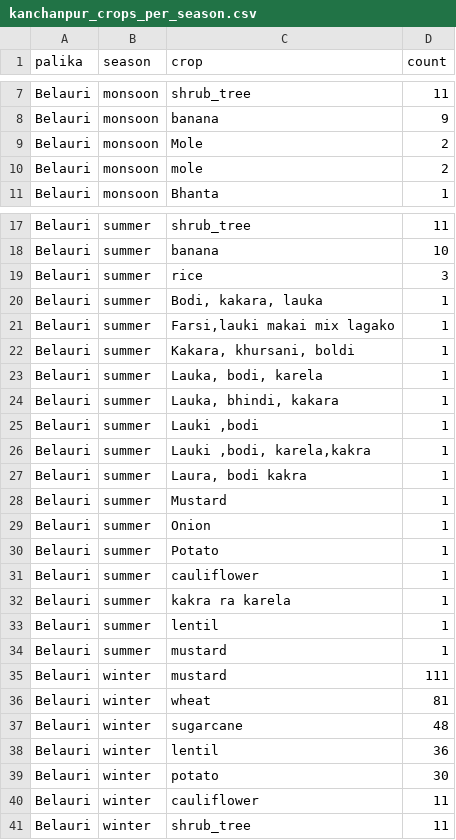
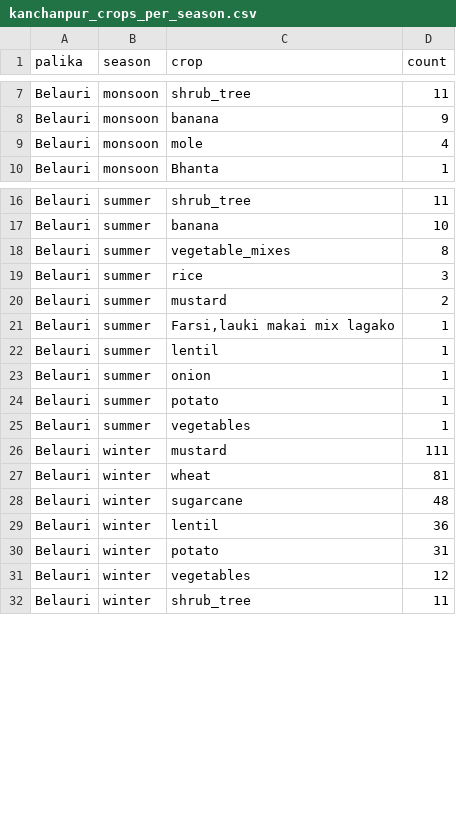
Before and after one commit to sapkotashishir/Crop_map_2024, a CSV file: kanchanpur_crops_per_season.csv, drawn as a sheet; only a part is shown, gaps mark what is left out; the diff covers the shown part only.

Commit message:
Created a jupyter notebook names crop_type_data_monitor.ipynb

```diff
--- a/kanchanpur_crops_per_season.csv
+++ b/kanchanpur_crops_per_season.csv
@@ -8,4 +8,3 @@ Belauri,monsoon,shrub_tree,11
 Belauri,monsoon,banana,9
-Belauri,monsoon,Mole,2
-Belauri,monsoon,mole,2
+Belauri,monsoon,mole,4
 Belauri,monsoon,Bhanta,1
@@ -18,18 +17,10 @@ Belauri,summer,shrub_tree,11
 Belauri,summer,banana,10
+Belauri,summer,vegetable_mixes,8
 Belauri,summer,rice,3
-Belauri,summer,"Bodi, kakara, lauka",1
+Belauri,summer,mustard,2
 Belauri,summer,"Farsi,lauki makai  mix lagako",1
-Belauri,summer,"Kakara, khursani, boldi",1
-Belauri,summer,"Lauka,  bodi, karela",1
-Belauri,summer,"Lauka, bhindi, kakara",1
-Belauri,summer,"Lauki ,bodi",1
-Belauri,summer,"Lauki ,bodi, karela,kakra",1
-Belauri,summer,"Laura, bodi kakra",1
-Belauri,summer,Mustard ,1
-Belauri,summer,Onion,1
-Belauri,summer,Potato,1
-Belauri,summer,cauliflower,1
-Belauri,summer,kakra ra karela,1
 Belauri,summer,lentil,1
-Belauri,summer,mustard,1
+Belauri,summer,onion,1
+Belauri,summer,potato,1
+Belauri,summer,vegetables,1
 Belauri,winter,mustard,111
@@ -38,4 +29,4 @@ Belauri,winter,sugarcane,48
 Belauri,winter,lentil,36
-Belauri,winter,potato,30
-Belauri,winter,cauliflower,11
+Belauri,winter,potato,31
+Belauri,winter,vegetables,12
 Belauri,winter,shrub_tree,11
```
Also changed, not shown: 10 added rows, 3 removed rows and 30 edited cells elsewhere in this file, bardiya_crops_per_season.csv, kailali_crops_per_season.csv, 6 other files.
